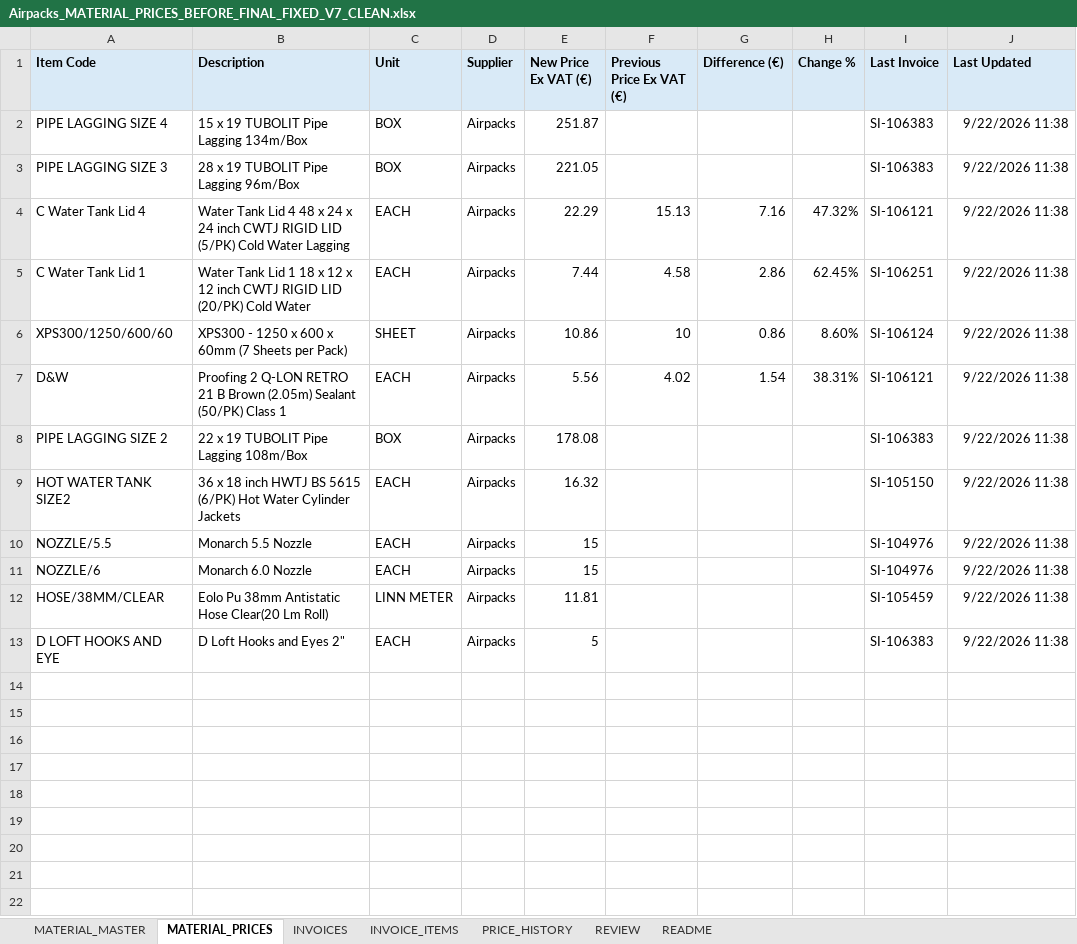
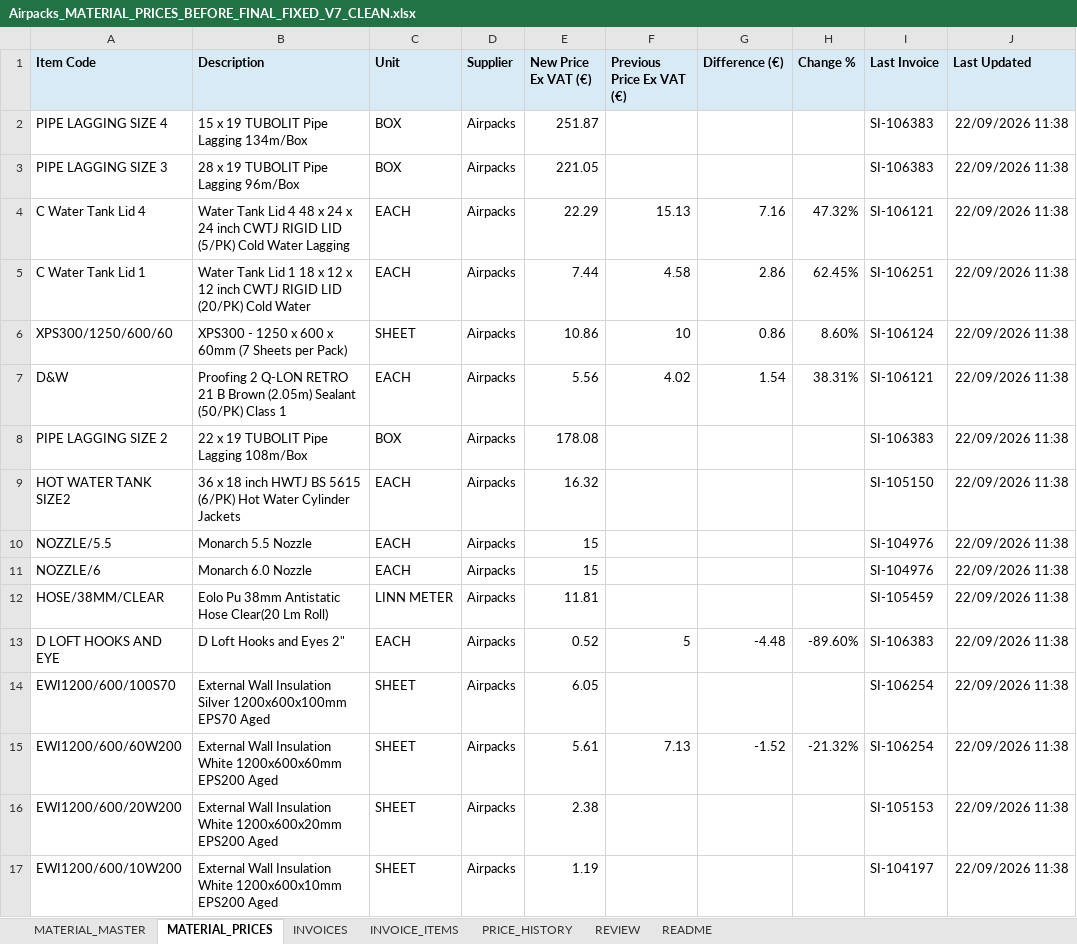
Before and after one commit to George-giorgi/StokPriseUpdate, an Excel workbook: Airpacks/Airpacks_MATERIAL_PRICES_BEFORE_FINAL_FIXED_V7_CLEAN.xlsx, sheet MATERIAL_PRICES, drawn as a sheet; values as stored, in another font and other column widths than the file's, no borders; the diff names each change by its address in the sheet, - before the commit and + after, or states it on an @@ line.

```diff
--- a/Airpacks/Airpacks_MATERIAL_PRICES_BEFORE_FINAL_FIXED_V7_CLEAN.xlsx (sheet MATERIAL_PRICES)
+++ b/Airpacks/Airpacks_MATERIAL_PRICES_BEFORE_FINAL_FIXED_V7_CLEAN.xlsx (sheet MATERIAL_PRICES)
-J2:J13 (Last Updated): 9/22/2026 11:38
+J2:J13 (Last Updated): 22/09/2026 11:38
-E13 (New Price Ex VAT (€)): 5
+E13 (New Price Ex VAT (€)): 0.52
-F13 (Previous Price Ex VAT (€)): (empty)
+F13 (Previous Price Ex VAT (€)): 5
-G13 (Difference (€)): (empty)
+G13 (Difference (€)): -4.48
-H13 (Change %): (empty)
+H13 (Change %): -89.60%
+row 14: EWI1200/600/100S70 | External Wall Insulation Silver 1200x600x100mm EPS70 Aged | SHEET | Airpacks | 6.05 |  |  |  | SI-106254 | 22/09/2026 11:38
+row 15: EWI1200/600/60W200 | External Wall Insulation White 1200x600x60mm EPS200 Aged | SHEET | Airpacks | 5.61 | 7.13 | -1.52 | -21.32% | SI-106254 | 22/09/2026 11:38
+row 16: EWI1200/600/20W200 | External Wall Insulation White 1200x600x20mm EPS200 Aged | SHEET | Airpacks | 2.38 |  |  |  | SI-105153 | 22/09/2026 11:38
+row 17: EWI1200/600/10W200 | External Wall Insulation White 1200x600x10mm EPS200 Aged | SHEET | Airpacks | 1.19 |  |  |  | SI-104197 | 22/09/2026 11:38
```
Also changed, not shown: sheet PRICE_HISTORY, Archers/Archers_MATERIAL_PRICES.xlsx, Chadwicks/Chadwicks_FULL_INVOICES_TEST_NO_MATERIAL.xlsx, 18 other files.
